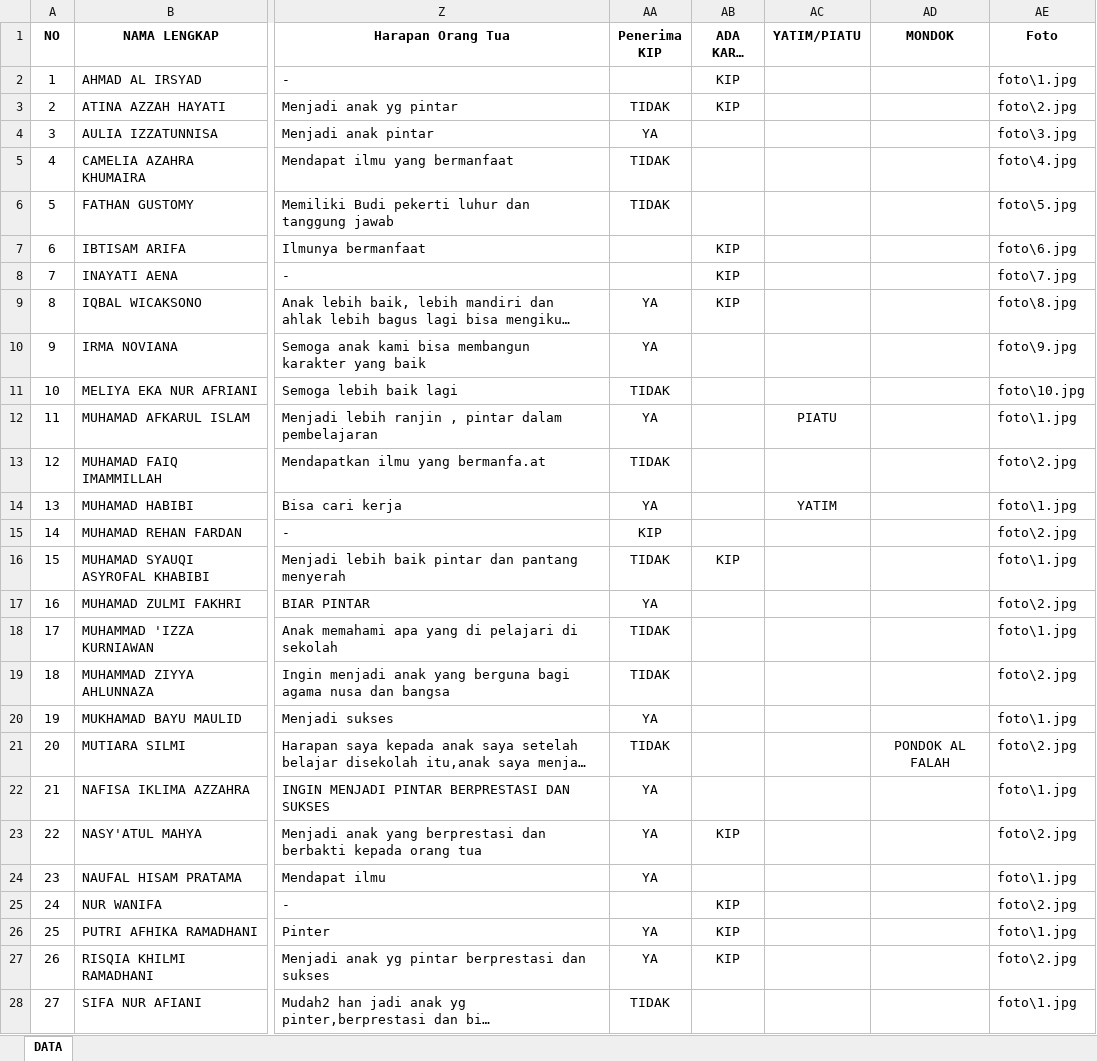
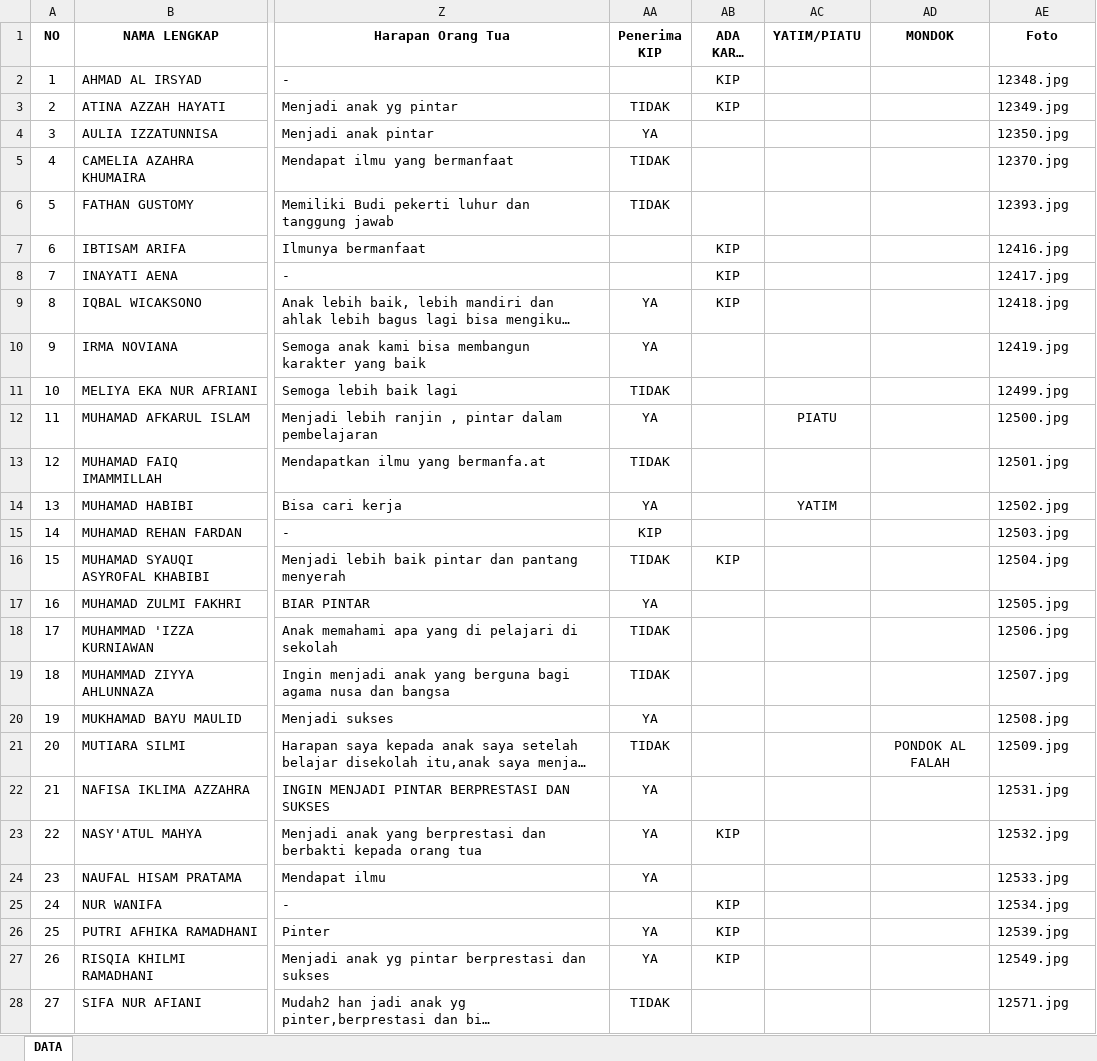
Before and after one commit to yanuar-moga/guruwali, an Excel workbook: assets/data.xlsx, sheet DATA, drawn as a sheet; only a part is shown, gaps mark what is left out; long unchanged cells end in …; values as stored, in another font and other column widths than the file's, no borders; the diff covers the shown part only; the diff names each change by its address in the sheet, - before the commit and + after, or states it on an @@ line.

Commit message:
Add files via upload

```diff
--- a/assets/data.xlsx (sheet DATA)
+++ b/assets/data.xlsx (sheet DATA)
-AE2 (Foto): foto\1.jpg
+AE2 (Foto): 12348.jpg
-AE3 (Foto): foto\2.jpg
+AE3 (Foto): 12349.jpg
-AE4 (Foto): foto\3.jpg
+AE4 (Foto): 12350.jpg
-AE5 (Foto): foto\4.jpg
+AE5 (Foto): 12370.jpg
-AE6 (Foto): foto\5.jpg
+AE6 (Foto): 12393.jpg
-AE7 (Foto): foto\6.jpg
+AE7 (Foto): 12416.jpg
-AE8 (Foto): foto\7.jpg
+AE8 (Foto): 12417.jpg
-AE9 (Foto): foto\8.jpg
+AE9 (Foto): 12418.jpg
-AE10 (Foto): foto\9.jpg
+AE10 (Foto): 12419.jpg
-AE11 (Foto): foto\10.jpg
+AE11 (Foto): 12499.jpg
-AE12 (Foto): foto\1.jpg
+AE12 (Foto): 12500.jpg
-AE13 (Foto): foto\2.jpg
+AE13 (Foto): 12501.jpg
-AE14 (Foto): foto\1.jpg
+AE14 (Foto): 12502.jpg
-AE15 (Foto): foto\2.jpg
+AE15 (Foto): 12503.jpg
-AE16 (Foto): foto\1.jpg
+AE16 (Foto): 12504.jpg
-AE17 (Foto): foto\2.jpg
+AE17 (Foto): 12505.jpg
-AE18 (Foto): foto\1.jpg
+AE18 (Foto): 12506.jpg
-AE19 (Foto): foto\2.jpg
+AE19 (Foto): 12507.jpg
-AE20 (Foto): foto\1.jpg
+AE20 (Foto): 12508.jpg
-AE21 (Foto): foto\2.jpg
+AE21 (Foto): 12509.jpg
-AE22 (Foto): foto\1.jpg
+AE22 (Foto): 12531.jpg
-AE23 (Foto): foto\2.jpg
+AE23 (Foto): 12532.jpg
-AE24 (Foto): foto\1.jpg
+AE24 (Foto): 12533.jpg
-AE25 (Foto): foto\2.jpg
+AE25 (Foto): 12534.jpg
-AE26 (Foto): foto\1.jpg
+AE26 (Foto): 12539.jpg
-AE27 (Foto): foto\2.jpg
+AE27 (Foto): 12549.jpg
-AE28 (Foto): foto\1.jpg
+AE28 (Foto): 12571.jpg
```
Also changed, not shown: 5 edited cells elsewhere in this sheet.
